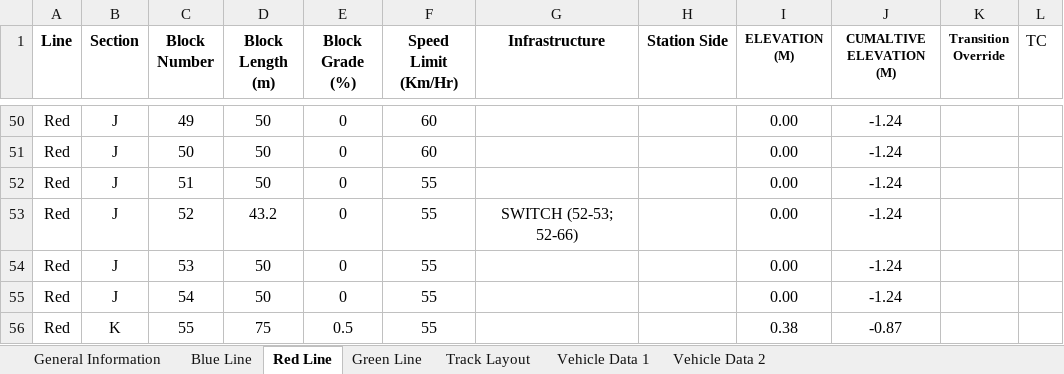
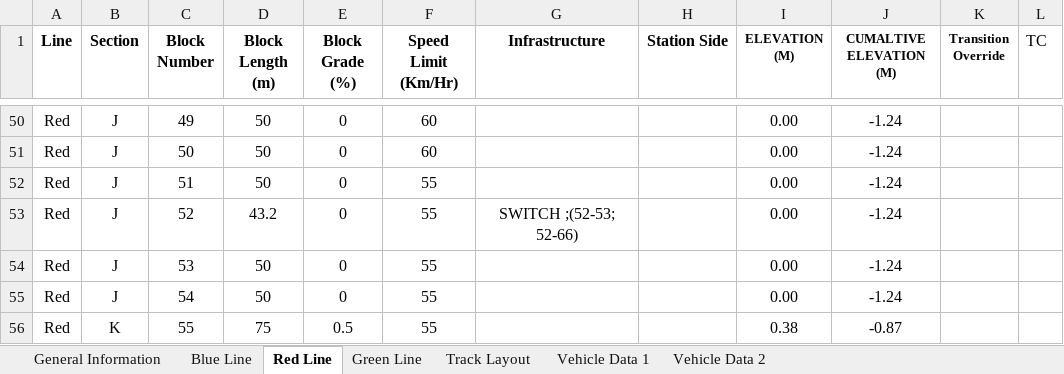
Before and after one commit to dth-38/ECE1140, an Excel workbook: TrackModelV2/track.xlsx, sheet Red Line, drawn as a sheet; only a part is shown, gaps mark what is left out; values as stored, in another font and other column widths than the file's, no borders; the diff covers the shown part only; the diff names each change by its address in the sheet, - before the commit and + after, or states it on an @@ line.

```diff
--- a/TrackModelV2/track.xlsx (sheet Red Line)
+++ b/TrackModelV2/track.xlsx (sheet Red Line)
-G53 (Infrastructure): SWITCH (52-53; 52-66)
+G53 (Infrastructure): SWITCH ;(52-53; 52-66)
```
Also changed, not shown: 7 edited cells elsewhere in this sheet, sheet Blue Line, charts or pictures, 7 other files.
